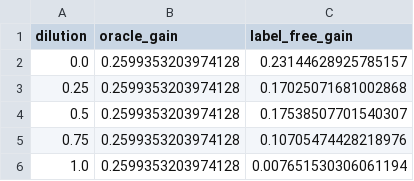
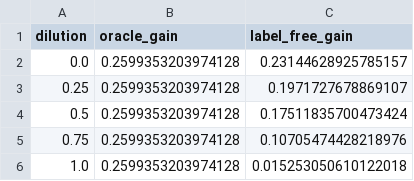
Before and after one commit to Prakshil/Spectral-Distillation-Fidelity-Research, a CSV file: logs/dilution/dilution_curve.csv, drawn as a sheet.

Commit message:
Regenerate dilution ladder on CPU and sync docs

```diff
--- a/logs/dilution/dilution_curve.csv
+++ b/logs/dilution/dilution_curve.csv
@@ -2,5 +2,5 @@ dilution,oracle_gain,label_free_gain
 0.0,0.2599353203974128,0.23144628925785157
-0.25,0.2599353203974128,0.17025071681002868
-0.5,0.2599353203974128,0.17538507701540307
+0.25,0.2599353203974128,0.1971727678869107
+0.5,0.2599353203974128,0.17511835700473424
 0.75,0.2599353203974128,0.10705474428218976
-1.0,0.2599353203974128,0.007651530306061194
+1.0,0.2599353203974128,0.015253050610122018
```
Also changed, not shown: 7 other files.
